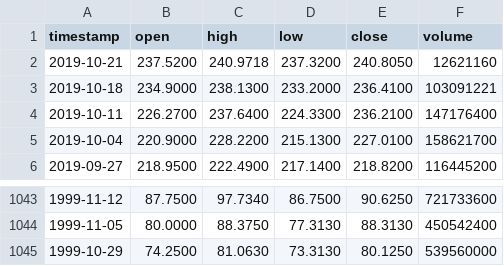
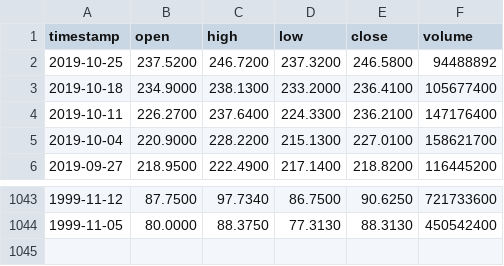
Before and after one commit to AirVan21/EasyStocks, a CSV file: static/data/alphavantage/AAPL.csv, drawn as a sheet; only a part is shown, gaps mark what is left out.

Commit message:
Updates static files

```diff
--- a/static/data/alphavantage/AAPL.csv
+++ b/static/data/alphavantage/AAPL.csv
@@ -1,4 +1,4 @@
 timestamp,open,high,low,close,volume
-2019-10-21,237.5200,240.9718,237.3200,240.8050,12621160
-2019-10-18,234.9000,238.1300,233.2000,236.4100,103091221
+2019-10-25,237.5200,246.7200,237.3200,246.5800,94488892
+2019-10-18,234.9000,238.1300,233.2000,236.4100,105677400
 2019-10-11,226.2700,237.6400,224.3300,236.2100,147176400
@@ -1044,2 +1044 @@ timestamp,open,high,low,close,volume
 1999-11-05,80.0000,88.3750,77.3130,88.3130,450542400
-1999-10-29,74.2500,81.0630,73.3130,80.1250,539560000
```
Also changed, not shown: static/data/alphavantage/KO.csv, static/data/alphavantage/MCD.csv, 22 other files.
